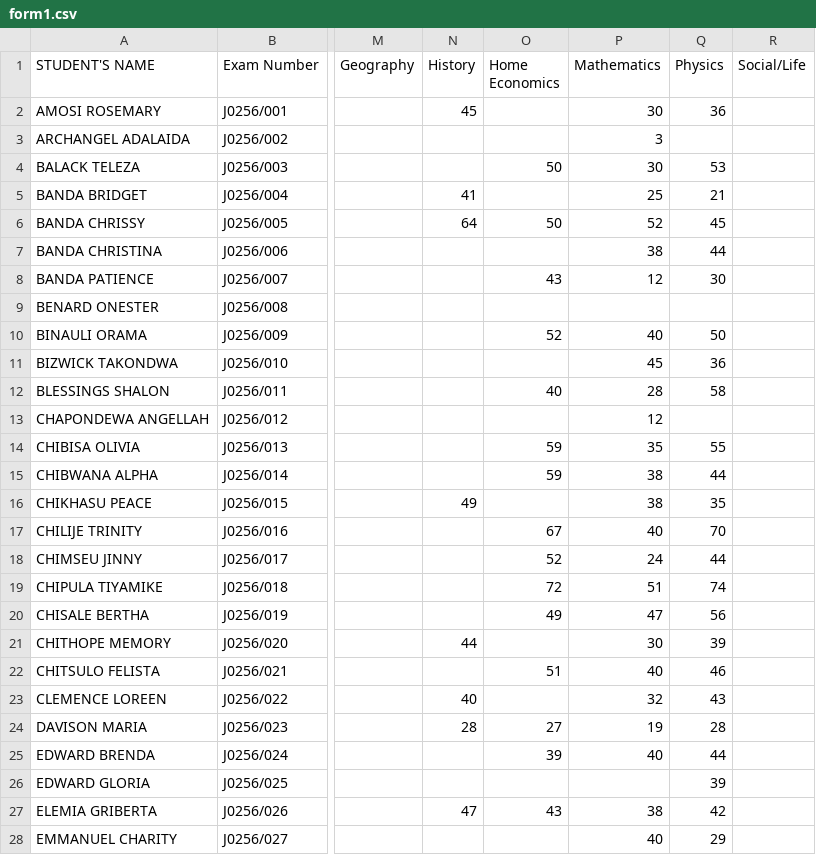
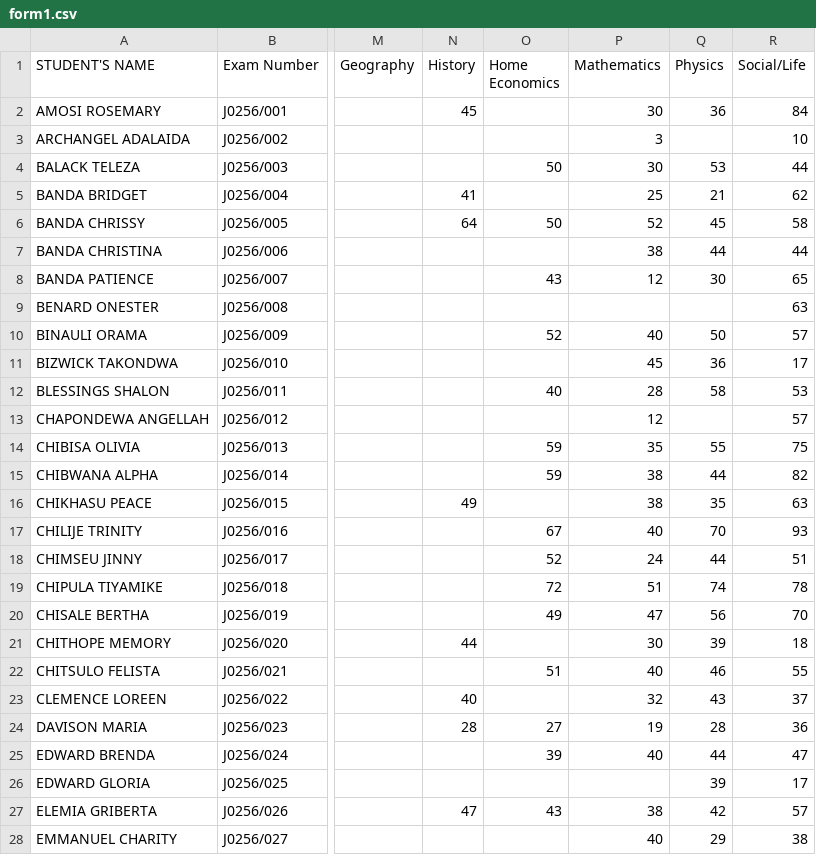
Before and after one commit to enitac/c, a CSV file: form1.csv, drawn as a sheet; only a part is shown, gaps mark what is left out; the diff covers the shown part only; the diff names each change by its address in the sheet, - before the commit and + after, or states it on an @@ line.

Commit message:
Update: form1 - Social/Life (5/8/2026, 5:30:14 AM)

```diff
--- a/form1.csv
+++ b/form1.csv
-R2 (Social/Life): (empty)
+R2 (Social/Life): 84
-R3 (Social/Life): (empty)
+R3 (Social/Life): 10
-R4 (Social/Life): (empty)
+R4 (Social/Life): 44
-R5 (Social/Life): (empty)
+R5 (Social/Life): 62
-R6 (Social/Life): (empty)
+R6 (Social/Life): 58
-R7 (Social/Life): (empty)
+R7 (Social/Life): 44
-R8 (Social/Life): (empty)
+R8 (Social/Life): 65
-R9 (Social/Life): (empty)
+R9 (Social/Life): 63
-R10 (Social/Life): (empty)
+R10 (Social/Life): 57
-R11 (Social/Life): (empty)
+R11 (Social/Life): 17
-R12 (Social/Life): (empty)
+R12 (Social/Life): 53
-R13 (Social/Life): (empty)
+R13 (Social/Life): 57
-R14 (Social/Life): (empty)
+R14 (Social/Life): 75
-R15 (Social/Life): (empty)
+R15 (Social/Life): 82
-R16 (Social/Life): (empty)
+R16 (Social/Life): 63
-R17 (Social/Life): (empty)
+R17 (Social/Life): 93
-R18 (Social/Life): (empty)
+R18 (Social/Life): 51
-R19 (Social/Life): (empty)
+R19 (Social/Life): 78
-R20 (Social/Life): (empty)
+R20 (Social/Life): 70
-R21 (Social/Life): (empty)
+R21 (Social/Life): 18
-R22 (Social/Life): (empty)
+R22 (Social/Life): 55
-R23 (Social/Life): (empty)
+R23 (Social/Life): 37
-R24 (Social/Life): (empty)
+R24 (Social/Life): 36
-R25 (Social/Life): (empty)
+R25 (Social/Life): 47
-R26 (Social/Life): (empty)
+R26 (Social/Life): 17
-R27 (Social/Life): (empty)
+R27 (Social/Life): 57
-R28 (Social/Life): (empty)
+R28 (Social/Life): 38
```
Also changed, not shown: 11 edited cells elsewhere in this file.
